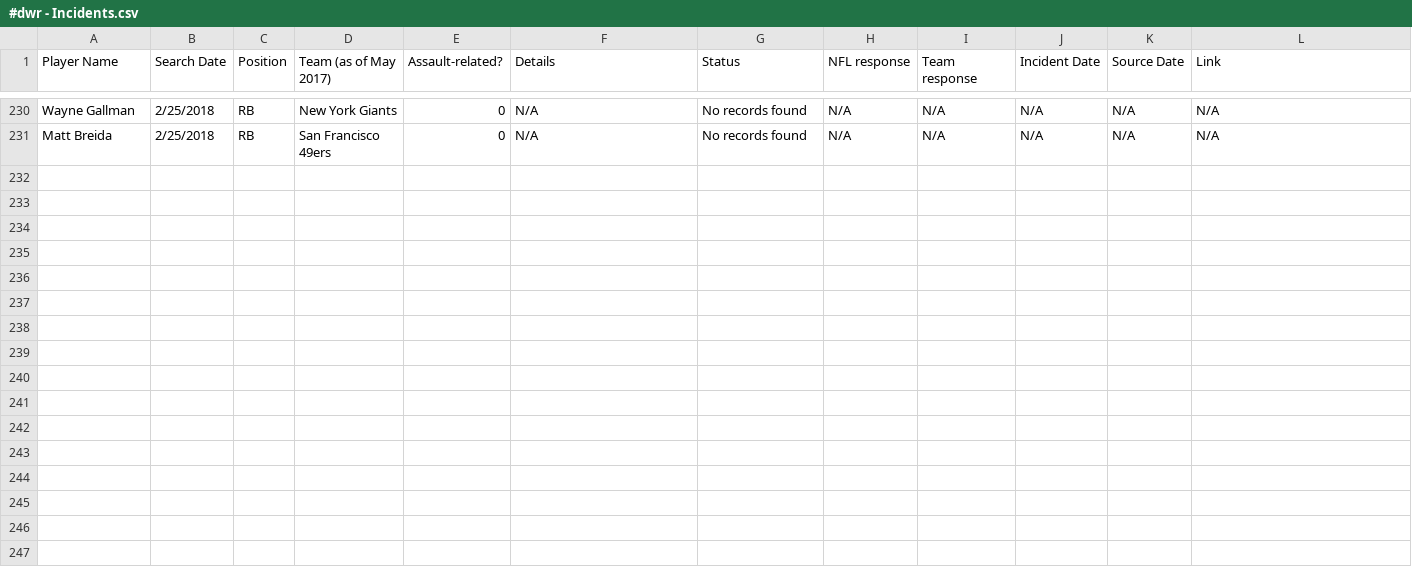
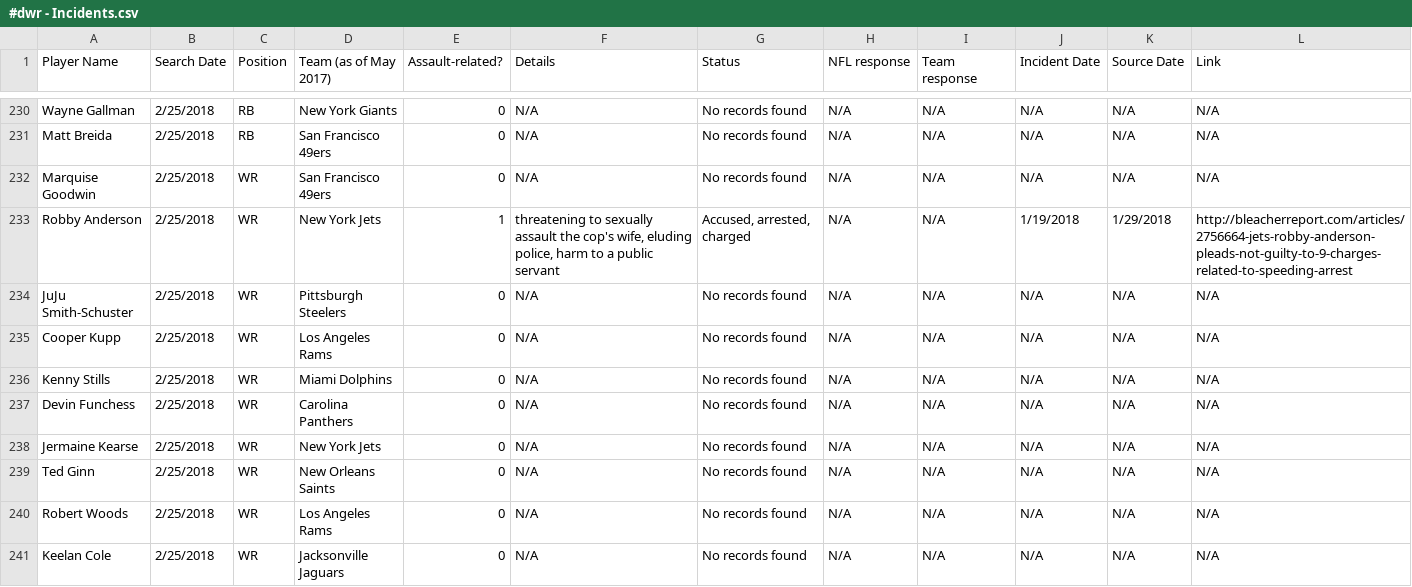
Before and after one commit to conservasian/draftwithrespectRepo, a CSV file: #dwr - Incidents.csv, drawn as a sheet; only a part is shown, gaps mark what is left out; the diff names each change by its address in the sheet, - before the commit and + after, or states it on an @@ line.

```diff
--- a/#dwr - Incidents.csv
+++ b/#dwr - Incidents.csv
+row 232: Marquise Goodwin | 2/25/2018 | WR | San Francisco 49ers | 0 | N/A | No records found | N/A | N/A | N/A | N/A | N/A
+row 233: Robby Anderson | 2/25/2018 | WR | New York Jets | 1 | threatening to sexually assault the cop's wife, eluding police, harm to a public servant | Accused, arrested, charged | N/A | N/A | 1/19/2018 | 1/29/2018 | http://bleacherreport.com/articles/2756664-jets-robby-anderson-pleads-not-guilty-to-9-charges-related-to-speeding-arrest
+row 234: JuJu Smith-Schuster | 2/25/2018 | WR | Pittsburgh Steelers | 0 | N/A | No records found | N/A | N/A | N/A | N/A | N/A
+row 235: Cooper Kupp | 2/25/2018 | WR | Los Angeles Rams | 0 | N/A | No records found | N/A | N/A | N/A | N/A | N/A
+row 236: Kenny Stills | 2/25/2018 | WR | Miami Dolphins | 0 | N/A | No records found | N/A | N/A | N/A | N/A | N/A
+row 237: Devin Funchess | 2/25/2018 | WR | Carolina Panthers | 0 | N/A | No records found | N/A | N/A | N/A | N/A | N/A
+row 238: Jermaine Kearse | 2/25/2018 | WR | New York Jets | 0 | N/A | No records found | N/A | N/A | N/A | N/A | N/A
+row 239: Ted Ginn | 2/25/2018 | WR | New Orleans Saints | 0 | N/A | No records found | N/A | N/A | N/A | N/A | N/A
+row 240: Robert Woods | 2/25/2018 | WR | Los Angeles Rams | 0 | N/A | No records found | N/A | N/A | N/A | N/A | N/A
+row 241: Keelan Cole | 2/25/2018 | WR | Jacksonville Jaguars | 0 | N/A | No records found | N/A | N/A | N/A | N/A | N/A
```
Also changed, not shown: 3 other files.
